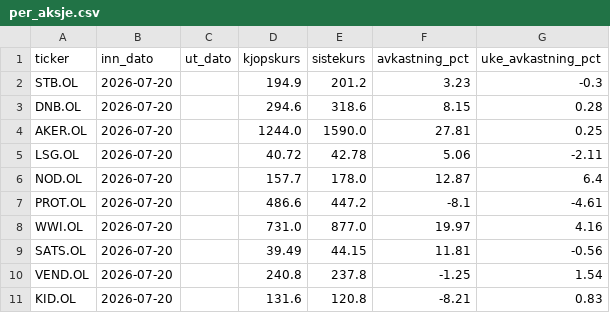
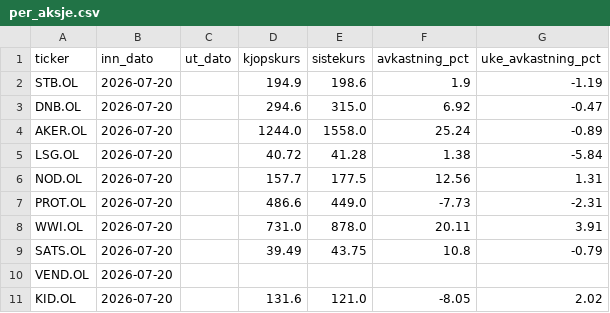
Before and after one commit to b-hand-cpu/modellportefolje, a CSV file: data/per_aksje.csv, drawn as a sheet.

```diff
--- a/data/per_aksje.csv
+++ b/data/per_aksje.csv
@@ -1,11 +1,11 @@
 ticker,inn_dato,ut_dato,kjopskurs,sistekurs,avkastning_pct,uke_avkastning_pct
-STB.OL,2026-07-20,,194.9,201.2,3.23,-0.3
-DNB.OL,2026-07-20,,294.6,318.6,8.15,0.28
-AKER.OL,2026-07-20,,1244.0,1590.0,27.81,0.25
-LSG.OL,2026-07-20,,40.72,42.78,5.06,-2.11
-NOD.OL,2026-07-20,,157.7,178.0,12.87,6.4
-PROT.OL,2026-07-20,,486.6,447.2,-8.1,-4.61
-WWI.OL,2026-07-20,,731.0,877.0,19.97,4.16
-SATS.OL,2026-07-20,,39.49,44.15,11.81,-0.56
-VEND.OL,2026-07-20,,240.8,237.8,-1.25,1.54
-KID.OL,2026-07-20,,131.6,120.8,-8.21,0.83
+STB.OL,2026-07-20,,194.9,198.6,1.9,-1.19
+DNB.OL,2026-07-20,,294.6,315.0,6.92,-0.47
+AKER.OL,2026-07-20,,1244.0,1558.0,25.24,-0.89
+LSG.OL,2026-07-20,,40.72,41.28,1.38,-5.84
+NOD.OL,2026-07-20,,157.7,177.5,12.56,1.31
+PROT.OL,2026-07-20,,486.6,449.0,-7.73,-2.31
+WWI.OL,2026-07-20,,731.0,878.0,20.11,3.91
+SATS.OL,2026-07-20,,39.49,43.75,10.8,-0.79
+VEND.OL,2026-07-20,,,,,
+KID.OL,2026-07-20,,131.6,121.0,-8.05,2.02
```
Also changed, not shown: data/performance.csv.
